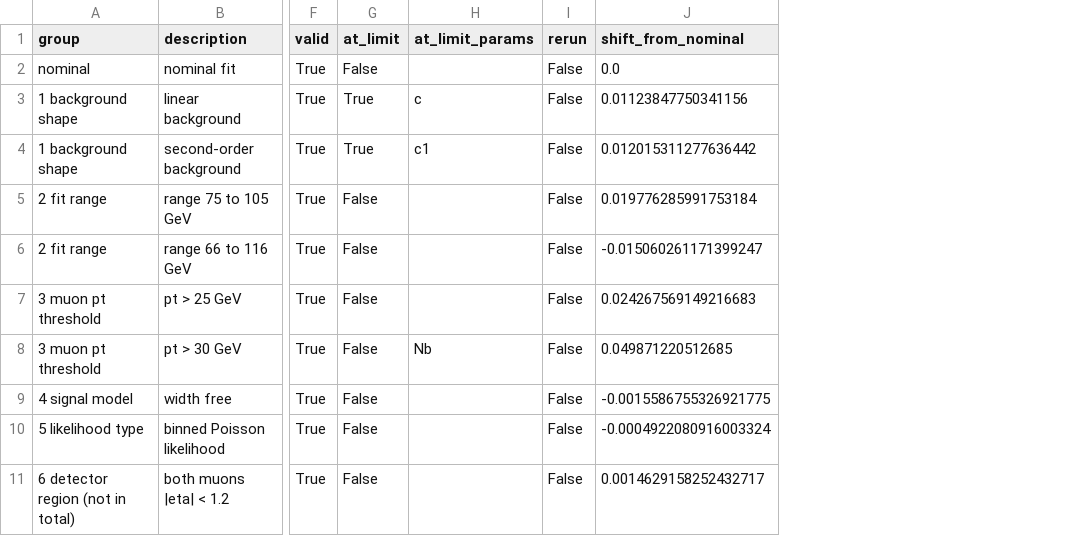
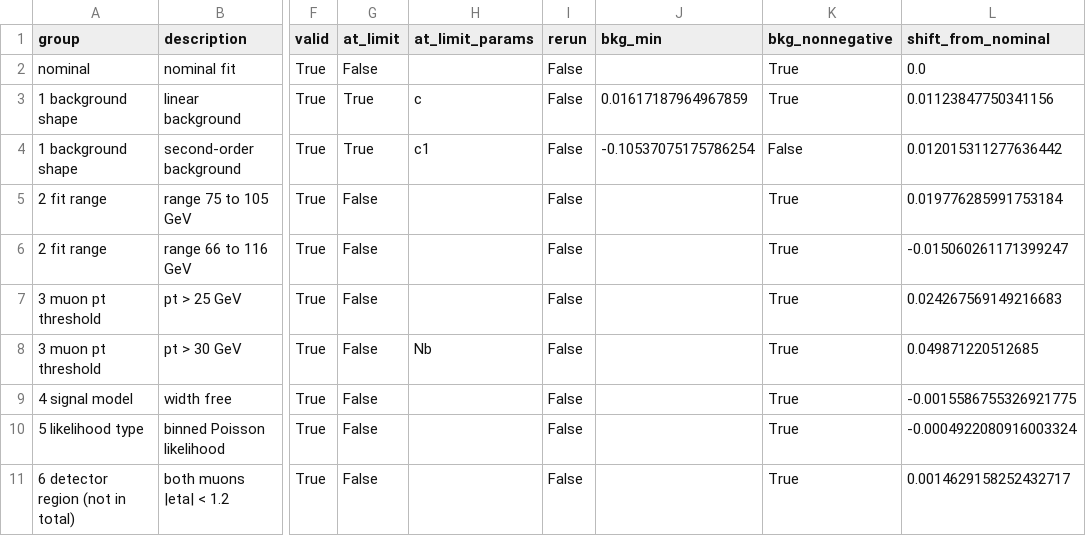
Before and after one commit to mann-patel07/Z-Boson-Dimuon, a CSV file: results/z_systematics.csv, drawn as a sheet; only a part is shown, gaps mark what is left out; the diff names each change by its address in the sheet, - before the commit and + after, or states it on an @@ line.

```diff
--- a/results/z_systematics.csv
+++ b/results/z_systematics.csv
+column J (bkg_min), rows 3-4: 0.01617187964967859 | -0.10537075175786254
+column K (bkg_nonnegative), rows 2-11: True | True | False | True | True | True | True | True | True | True
```
Also changed, not shown: results/summary.csv, 5 other files.
